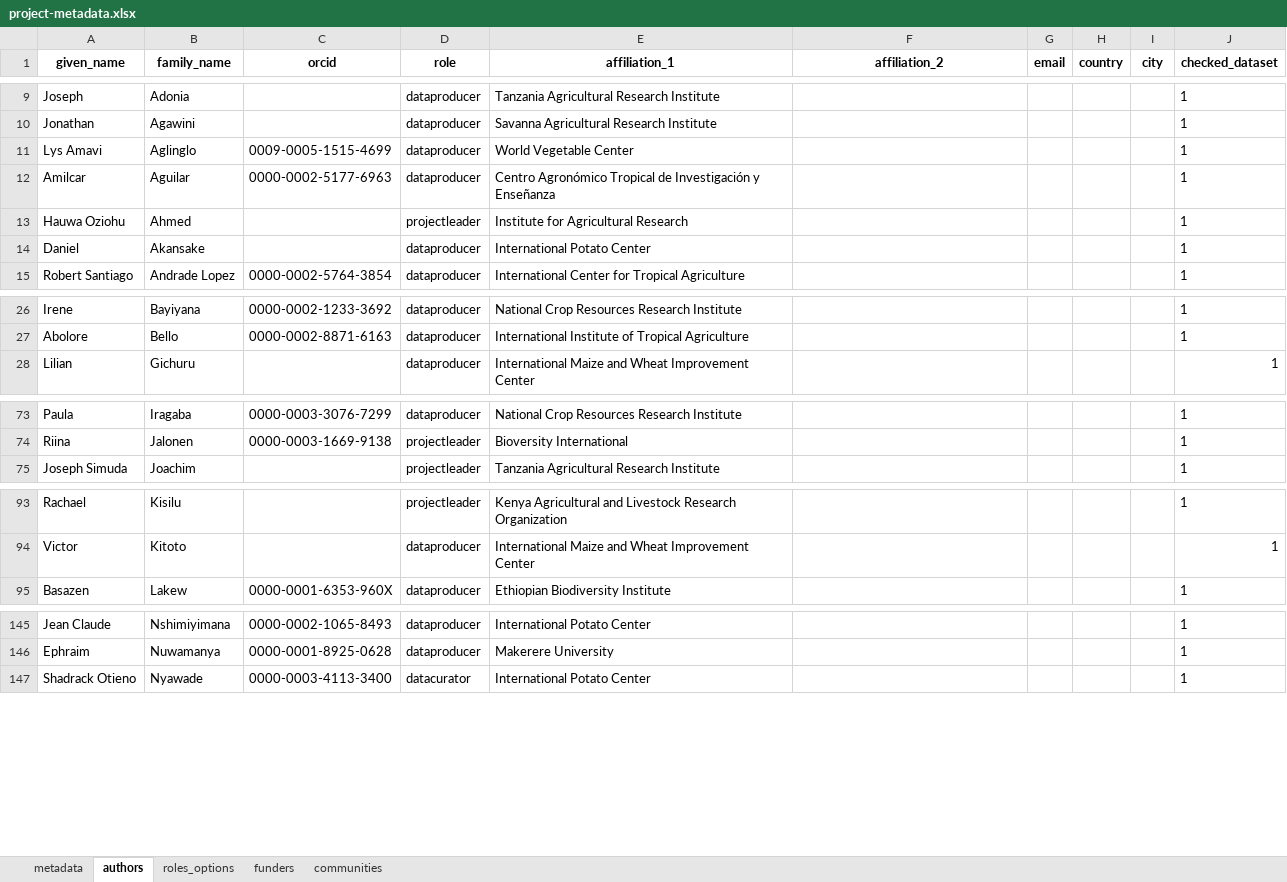
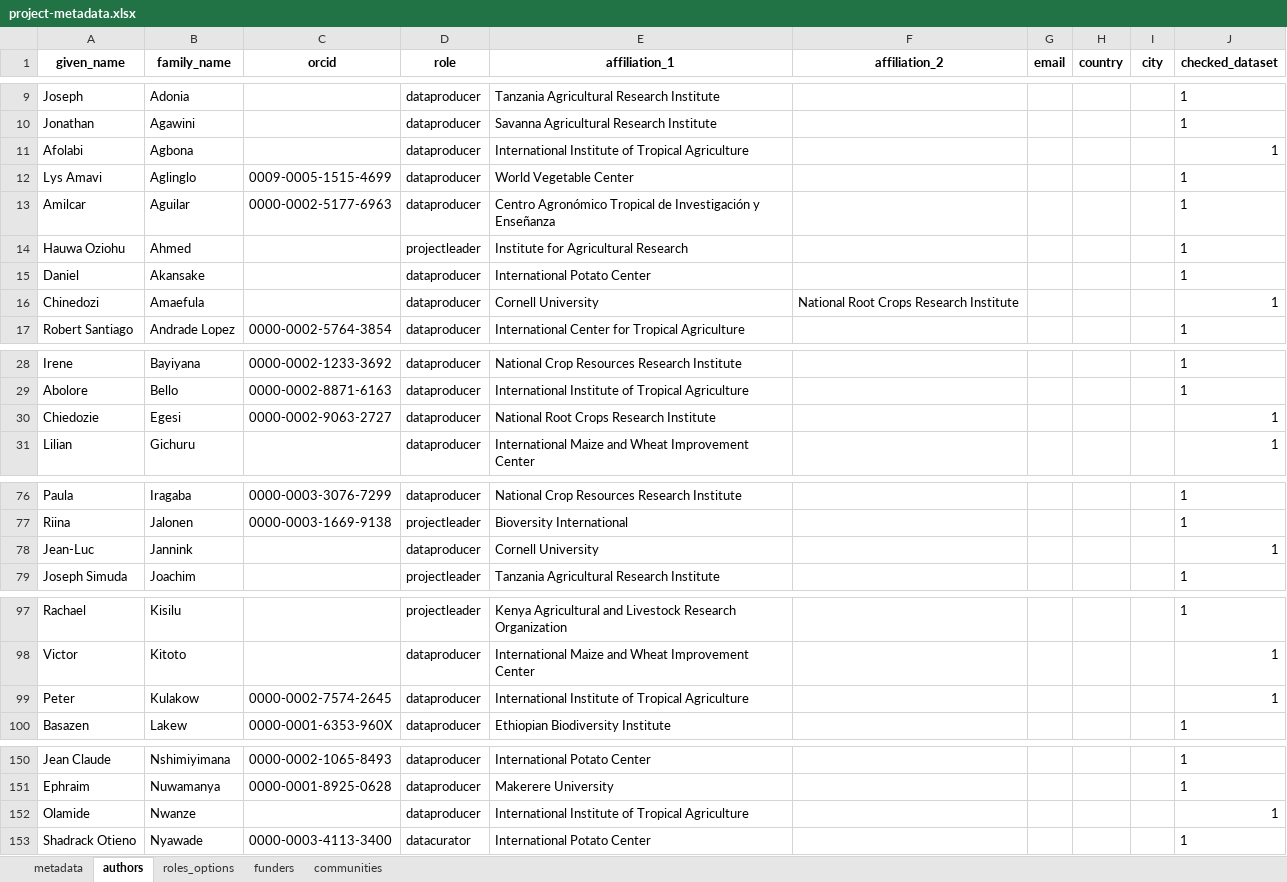
Before and after one commit to AgrDataSci/tricot-data, an Excel workbook: metadata/project-metadata.xlsx, sheet authors, drawn as a sheet; only a part is shown, gaps mark what is left out; values as stored, in another font and other column widths than the file's, no borders; the diff names each change by its address in the sheet, - before the commit and + after, or states it on an @@ line.

```diff
--- a/metadata/project-metadata.xlsx (sheet authors)
+++ b/metadata/project-metadata.xlsx (sheet authors)
+row 11: Afolabi | Agbona |  | dataproducer | International Institute of Tropical Agriculture |  |  |  |  | 1
+row 16: Chinedozi | Amaefula |  | dataproducer | Cornell University | National Root Crops Research Institute |  |  |  | 1
+row 30: Chiedozie | Egesi | 0000-0002-9063-2727 | dataproducer | National Root Crops Research Institute |  |  |  |  | 1
+row 78: Jean-Luc | Jannink |  | dataproducer | Cornell University |  |  |  |  | 1
+row 99: Peter | Kulakow | 0000-0002-7574-2645 | dataproducer | International Institute of Tropical Agriculture |  |  |  |  | 1
+row 152: Olamide | Nwanze |  | dataproducer | International Institute of Tropical Agriculture |  |  |  |  | 1
```
Also changed, not shown: 20 other files.
